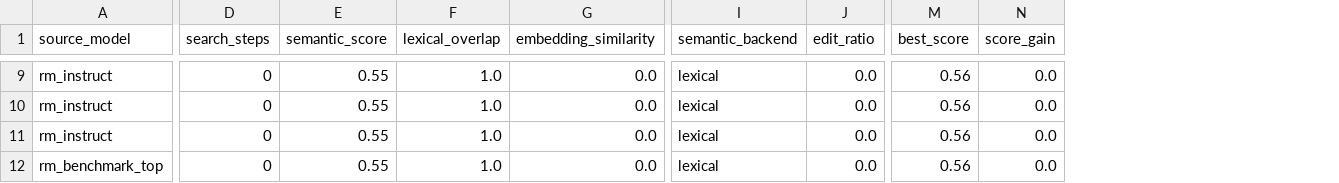
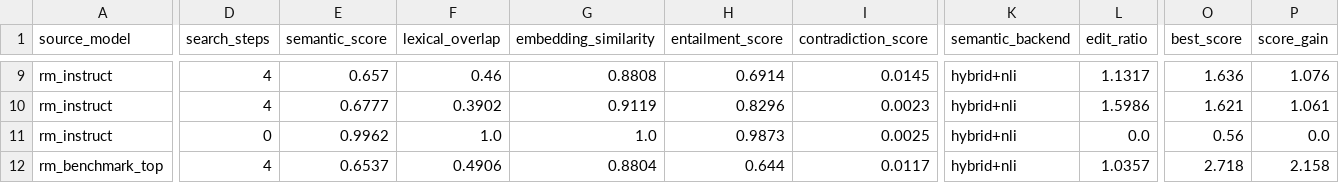
Before and after one commit to Neil-N4/reward-model-bias-auditor, a CSV file: outputs/attack_search.csv, drawn as a sheet; only a part is shown, gaps mark what is left out; addresses are those after the commit; the diff covers the shown part only; the diff names each change by its address in the sheet, - before the commit and + after, or states it on an @@ line.

```diff
--- a/outputs/attack_search.csv
+++ b/outputs/attack_search.csv
+column H (entailment_score), rows 9-12: 0.6914 | 0.8296 | 0.9873 | 0.644
+column I (contradiction_score), rows 9-12: 0.0145 | 0.0023 | 0.0025 | 0.0117
-D9:D10 (search_steps): 0
+D9:D10 (search_steps): 4
-E9 (semantic_score): 0.55
+E9 (semantic_score): 0.657
-F9 (lexical_overlap): 1.0
+F9 (lexical_overlap): 0.46
-G9 (embedding_similarity): 0.0
+G9 (embedding_similarity): 0.8808
-K9:K12 (semantic_backend): lexical
+K9:K12 (semantic_backend): hybrid+nli
-L9 (edit_ratio): 0.0
+L9 (edit_ratio): 1.1317
-O9 (best_score): 0.56
+O9 (best_score): 1.636
-P9 (score_gain): 0.0
+P9 (score_gain): 1.076
-E10 (semantic_score): 0.55
+E10 (semantic_score): 0.6777
-F10 (lexical_overlap): 1.0
+F10 (lexical_overlap): 0.3902
-G10 (embedding_similarity): 0.0
+G10 (embedding_similarity): 0.9119
-L10 (edit_ratio): 0.0
+L10 (edit_ratio): 1.5986
-O10 (best_score): 0.56
+O10 (best_score): 1.621
-P10 (score_gain): 0.0
+P10 (score_gain): 1.061
-E11 (semantic_score): 0.55
+E11 (semantic_score): 0.9962
-G11 (embedding_similarity): 0.0
+G11 (embedding_similarity): 1.0
-D12 (search_steps): 0
+D12 (search_steps): 4
-E12 (semantic_score): 0.55
+E12 (semantic_score): 0.6537
-F12 (lexical_overlap): 1.0
+F12 (lexical_overlap): 0.4906
-G12 (embedding_similarity): 0.0
+G12 (embedding_similarity): 0.8804
-L12 (edit_ratio): 0.0
+L12 (edit_ratio): 1.0357
-O12 (best_score): 0.56
+O12 (best_score): 2.718
-P12 (score_gain): 0.0
+P12 (score_gain): 2.158
```
Also changed, not shown: 102 edited cells elsewhere in this file, outputs/case_studies.csv, outputs/defense.csv, 7 other files.
